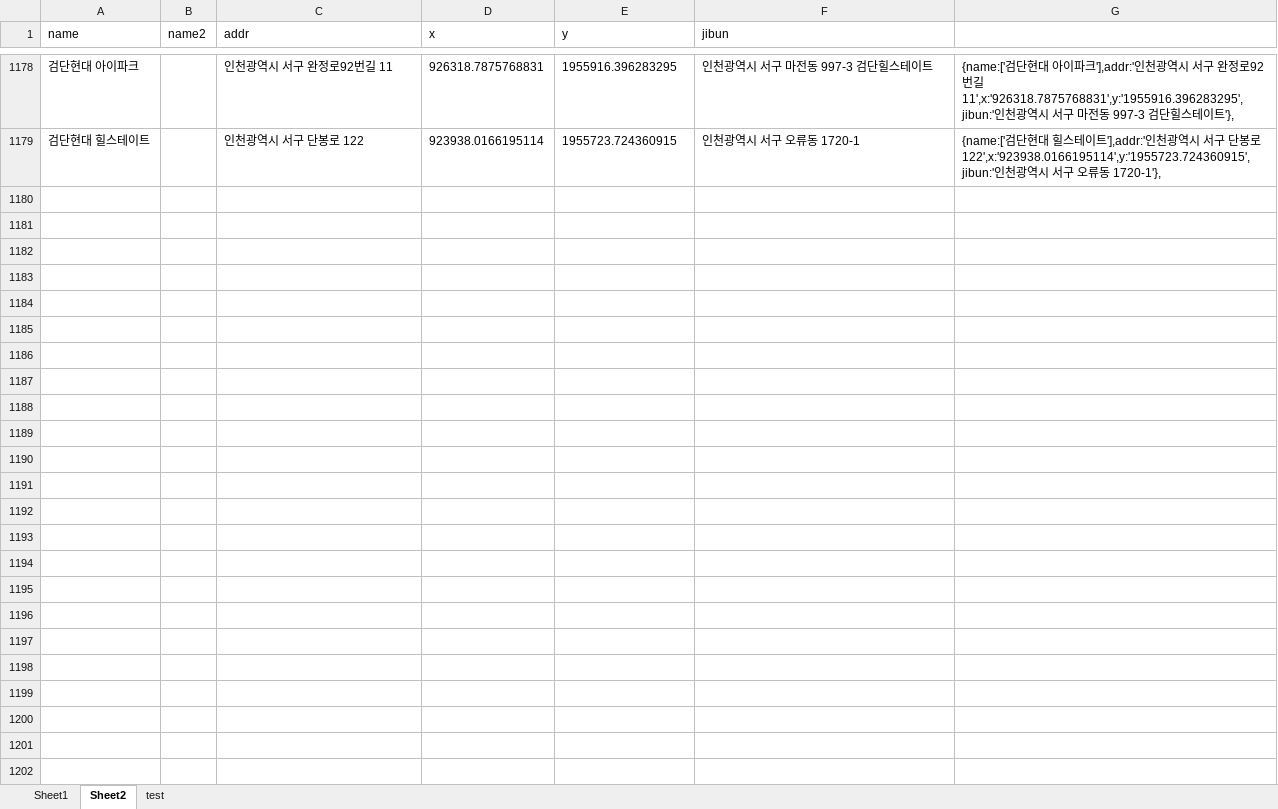
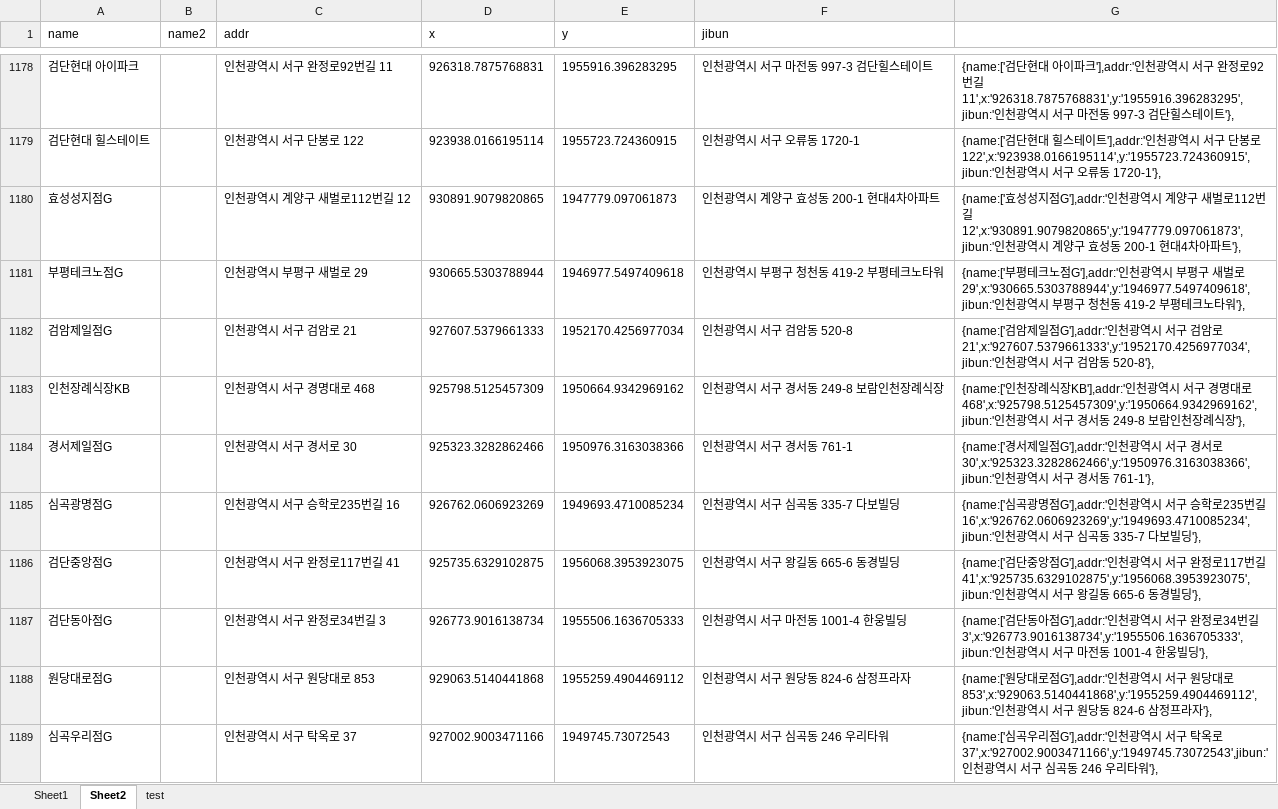
Before and after one commit to hyeokpark/atm, an Excel workbook: atm_v0.02.xlsx, sheet Sheet2, drawn as a sheet; only a part is shown, gaps mark what is left out; values as stored, in another font and other column widths than the file's, no borders; the diff covers the shown part only; the diff names each change by its address in the sheet, - before the commit and + after, or states it on an @@ line.

```diff
--- a/atm_v0.02.xlsx (sheet Sheet2)
+++ b/atm_v0.02.xlsx (sheet Sheet2)
+row 1180: 효성성지점G |  | 인천광역시 계양구 새벌로112번길 12 | 930891.9079820865 | 1947779.097061873 | 인천광역시 계양구 효성동 200-1 현대4차아파트 | {name:['효성성지점G'],addr:'인천광역시 계양구 새벌로112번길 12',x:'930891.9079820865',y:'1947779.097061873',jibun:'인천광역시 계양구 효성동 200-1 현대4차아파트'},
+row 1181: 부평테크노점G |  | 인천광역시 부평구 새벌로 29 | 930665.5303788944 | 1946977.5497409618 | 인천광역시 부평구 청천동 419-2 부평테크노타워 | {name:['부평테크노점G'],addr:'인천광역시 부평구 새벌로 29',x:'930665.5303788944',y:'1946977.5497409618',jibun:'인천광역시 부평구 청천동 419-2 부평테크노타워'},
+row 1182: 검암제일점G |  | 인천광역시 서구 검암로 21 | 927607.5379661333 | 1952170.4256977034 | 인천광역시 서구 검암동 520-8 | {name:['검암제일점G'],addr:'인천광역시 서구 검암로 21',x:'927607.5379661333',y:'1952170.4256977034',jibun:'인천광역시 서구 검암동 520-8'},
+row 1183: 인천장례식장KB |  | 인천광역시 서구 경명대로 468 | 925798.5125457309 | 1950664.9342969162 | 인천광역시 서구 경서동 249-8 보람인천장례식장 | {name:['인천장례식장KB'],addr:'인천광역시 서구 경명대로 468',x:'925798.5125457309',y:'1950664.9342969162',jibun:'인천광역시 서구 경서동 249-8 보람인천장례식장'},
+row 1184: 경서제일점G |  | 인천광역시 서구 경서로 30 | 925323.3282862466 | 1950976.3163038366 | 인천광역시 서구 경서동 761-1 | {name:['경서제일점G'],addr:'인천광역시 서구 경서로 30',x:'925323.3282862466',y:'1950976.3163038366',jibun:'인천광역시 서구 경서동 761-1'},
+row 1185: 심곡광명점G |  | 인천광역시 서구 승학로235번길 16 | 926762.0606923269 | 1949693.4710085234 | 인천광역시 서구 심곡동 335-7 다보빌딩 | {name:['심곡광명점G'],addr:'인천광역시 서구 승학로235번길 16',x:'926762.0606923269',y:'1949693.4710085234',jibun:'인천광역시 서구 심곡동 335-7 다보빌딩'},
+row 1186: 검단중앙점G |  | 인천광역시 서구 완정로117번길 41 | 925735.6329102875 | 1956068.3953923075 | 인천광역시 서구 왕길동 665-6 동경빌딩 | {name:['검단중앙점G'],addr:'인천광역시 서구 완정로117번길 41',x:'925735.6329102875',y:'1956068.3953923075',jibun:'인천광역시 서구 왕길동 665-6 동경빌딩'},
+row 1187: 검단동아점G |  | 인천광역시 서구 완정로34번길 3 | 926773.9016138734 | 1955506.1636705333 | 인천광역시 서구 마전동 1001-4 한웅빌딩 | {name:['검단동아점G'],addr:'인천광역시 서구 완정로34번길 3',x:'926773.9016138734',y:'1955506.1636705333',jibun:'인천광역시 서구 마전동 1001-4 한웅빌딩'},
+row 1188: 원당대로점G |  | 인천광역시 서구 원당대로 853 | 929063.5140441868 | 1955259.4904469112 | 인천광역시 서구 원당동 824-6 삼정프라자 | {name:['원당대로점G'],addr:'인천광역시 서구 원당대로 853',x:'929063.5140441868',y:'1955259.4904469112',jibun:'인천광역시 서구 원당동 824-6 삼정프라자'},
+row 1189: 심곡우리점G |  | 인천광역시 서구 탁옥로 37 | 927002.9003471166 | 1949745.73072543 | 인천광역시 서구 심곡동 246 우리타워 | {name:['심곡우리점G'],addr:'인천광역시 서구 탁옥로 37',x:'927002.9003471166',y:'1949745.73072543',jibun:'인천광역시 서구 심곡동 246 우리타워'},
```
Also changed, not shown: 9 added rows and 6 edited cells elsewhere in this sheet, 1 other file.
